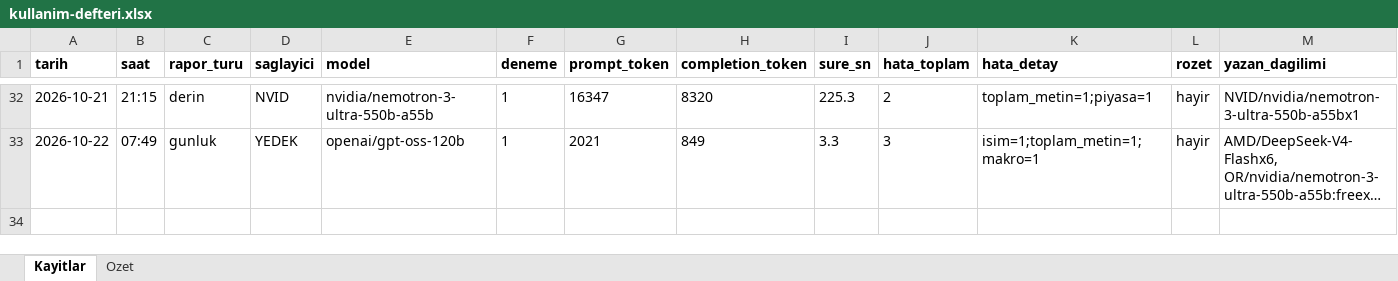
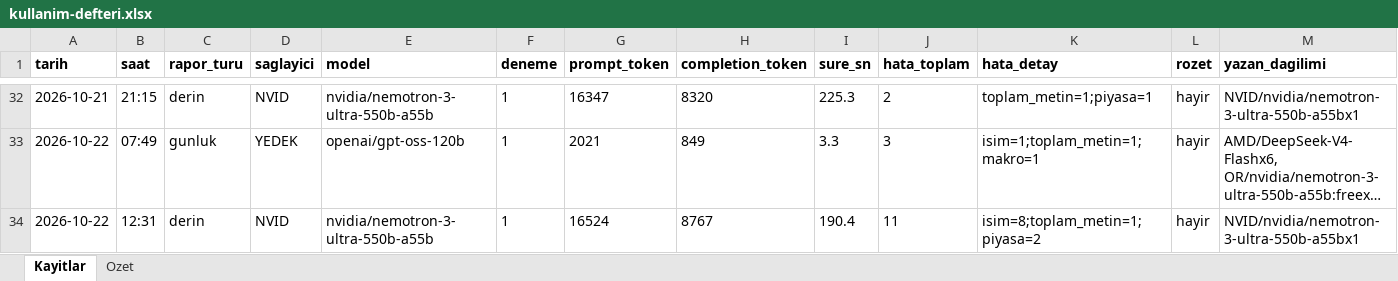
Before and after one commit to gunluk-raporlar/borsa-raporlari, an Excel workbook: data/kullanim-defteri.xlsx, sheet Kayitlar, drawn as a sheet; only a part is shown, gaps mark what is left out; long unchanged cells end in …; values as stored, in another font and other column widths than the file's, no borders; rows hold the shown columns only; the diff names each change by its address in the sheet, - before the commit and + after, or states it on an @@ line.

Commit message:
Derin analiz guncellemesi [CI Skip]

```diff
--- a/data/kullanim-defteri.xlsx (sheet Kayitlar)
+++ b/data/kullanim-defteri.xlsx (sheet Kayitlar)
+row 34: 2026-10-22 | 12:31 | derin | NVID | nvidia/nemotron-3-ultra-550b-a55b | 1 | 16524 | 8767 | 190.4 | 11 | isim=8;toplam_metin=1;piyasa=2 | hayir | NVID/nvidia/nemotron-3-ultra-550b-a55bx1
```
Also changed, not shown: sheet Ozet, 9 other files.
